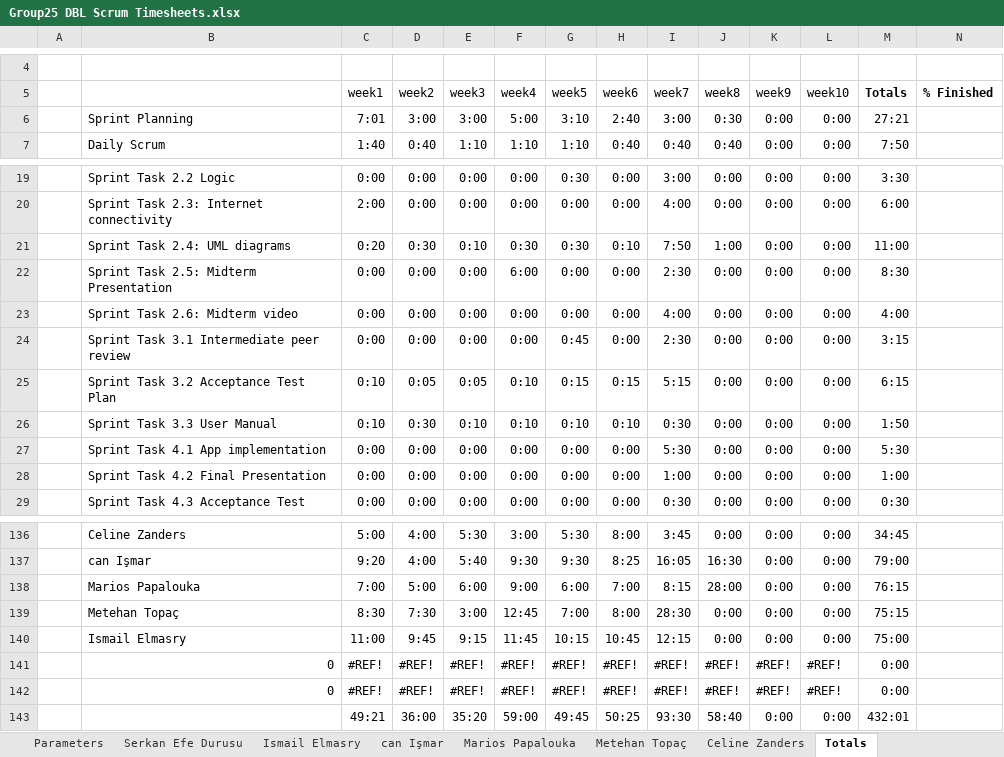
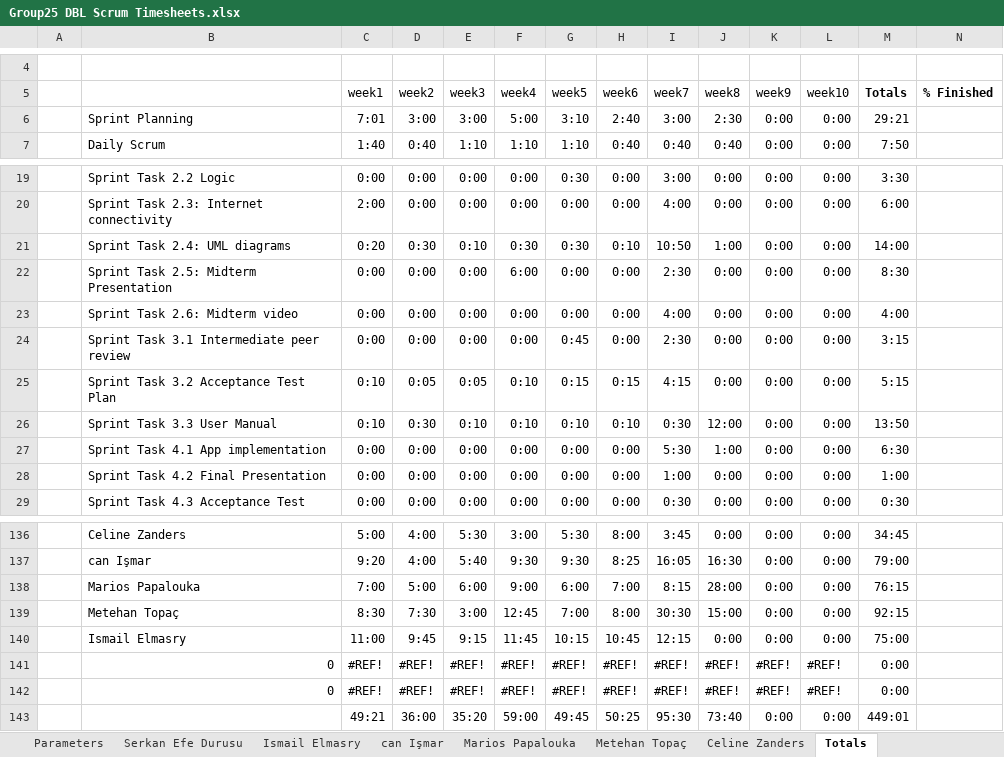
Before and after one commit to ismailelmasry/Embedded_system_group25, an Excel workbook: Group25 DBL Scrum Timesheets.xlsx, sheet Totals, drawn as a sheet; only a part is shown, gaps mark what is left out; values as stored, in another font and other column widths than the file's, no borders; charts and pictures not drawn; the diff names each change by its address in the sheet, - before the commit and + after, or states it on an @@ line.

```diff
--- a/Group25 DBL Scrum Timesheets.xlsx (sheet Totals)
+++ b/Group25 DBL Scrum Timesheets.xlsx (sheet Totals)
-J6 (week8): 0:30
+J6 (week8): 2:30
-M6 (Totals): 27:21
+M6 (Totals): 29:21
-I21 (week7): 7:50
+I21 (week7): 10:50
-M21 (Totals): 11:00
+M21 (Totals): 14:00
-I25 (week7): 5:15
+I25 (week7): 4:15
-M25 (Totals): 6:15
+M25 (Totals): 5:15
-J26 (week8): 0:00
+J26 (week8): 12:00
-M26 (Totals): 1:50
+M26 (Totals): 13:50
-J27 (week8): 0:00
+J27 (week8): 1:00
-M27 (Totals): 5:30
+M27 (Totals): 6:30
-I139 (week7): 28:30
+I139 (week7): 30:30
-J139 (week8): 0:00
+J139 (week8): 15:00
-M139 (Totals): 75:15
+M139 (Totals): 92:15
-I143 (week7): 93:30
+I143 (week7): 95:30
-J143 (week8): 58:40
+J143 (week8): 73:40
-M143 (Totals): 432:01
+M143 (Totals): 449:01
```
Also changed, not shown: sheet Metehan Topaç, charts or pictures.
